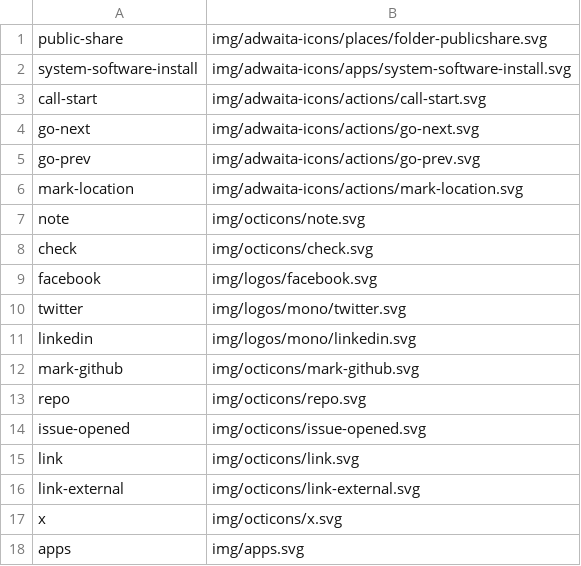
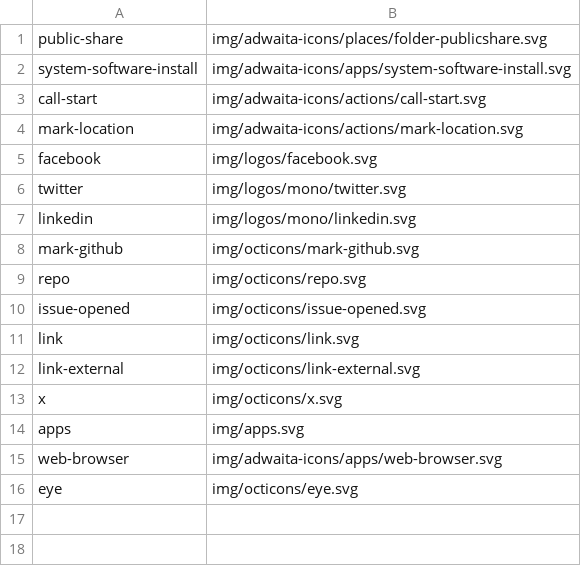
Before and after one commit to kernvalley/contact.kernvalley.us, a CSV file: icons.csv, drawn as a sheet.

```diff
--- a/icons.csv
+++ b/icons.csv
@@ -3,7 +3,3 @@ system-software-install,img/adwaita-icons/apps/system-software-install.svg
 call-start,img/adwaita-icons/actions/call-start.svg
-go-next,img/adwaita-icons/actions/go-next.svg
-go-prev,img/adwaita-icons/actions/go-prev.svg
 mark-location,img/adwaita-icons/actions/mark-location.svg
-note,img/octicons/note.svg
-check,img/octicons/check.svg
 facebook,img/logos/facebook.svg
@@ -18 +14,3 @@ x,img/octicons/x.svg
 apps,img/apps.svg
+web-browser,img/adwaita-icons/apps/web-browser.svg
+eye,img/octicons/eye.svg
```
Also changed, not shown: 3 other files.
